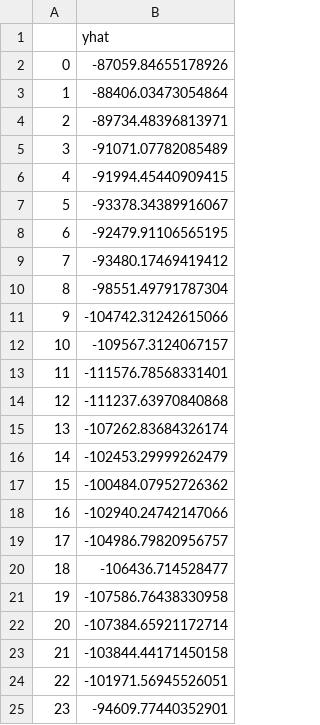
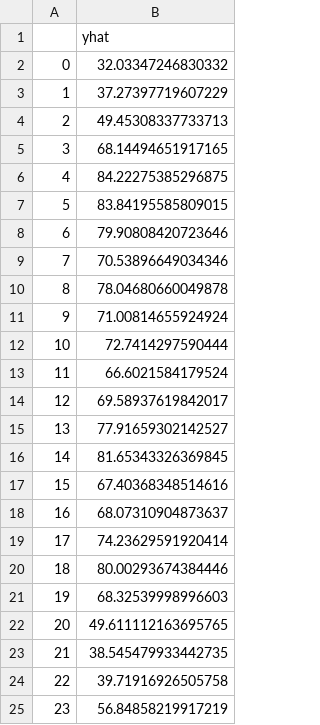
Before and after one commit to YukaNakamoto/LSDI-Project-, a CSV file: data/predictions.csv, drawn as a sheet.

```diff
--- a/data/predictions.csv
+++ b/data/predictions.csv
@@ -1,25 +1,25 @@
 ,yhat
-0,-87059.84655178926
-1,-88406.03473054864
-2,-89734.48396813971
-3,-91071.07782085489
-4,-91994.45440909415
-5,-93378.34389916067
-6,-92479.91106565195
-7,-93480.17469419412
-8,-98551.49791787304
-9,-104742.31242615066
-10,-109567.3124067157
-11,-111576.78568331401
-12,-111237.63970840868
-13,-107262.83684326174
-14,-102453.29999262479
-15,-100484.07952726362
-16,-102940.24742147066
-17,-104986.79820956757
-18,-106436.714528477
-19,-107586.76438330958
-20,-107384.65921172714
-21,-103844.44171450158
-22,-101971.56945526051
-23,-94609.77440352901
+0,32.03347246830332
+1,37.27397719607229
+2,49.45308337733713
+3,68.14494651917165
+4,84.22275385296875
+5,83.84195585809015
+6,79.90808420723646
+7,70.53896649034346
+8,78.04680660049878
+9,71.00814655924924
+10,72.7414297590444
+11,66.6021584179524
+12,69.58937619842017
+13,77.91659302142527
+14,81.65343326369845
+15,67.40368348514616
+16,68.07310904873637
+17,74.23629591920414
+18,80.00293674384446
+19,68.32539998996603
+20,49.611112163695765
+21,38.545479933442735
+22,39.71916926505758
+23,56.84858219917219
```
Also changed, not shown: data/X_benchmark.csv, data/y_t.csv, 5 other files.
